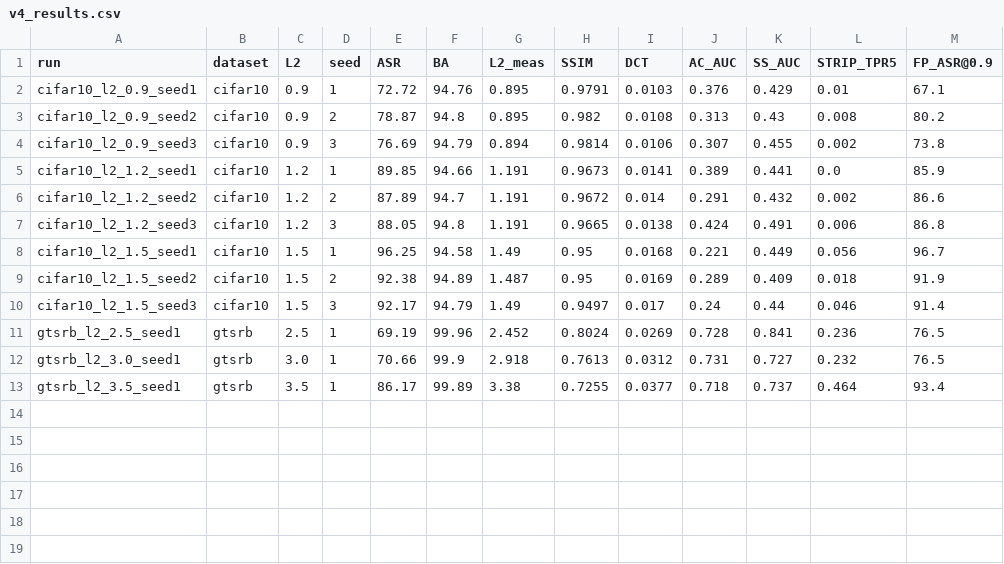
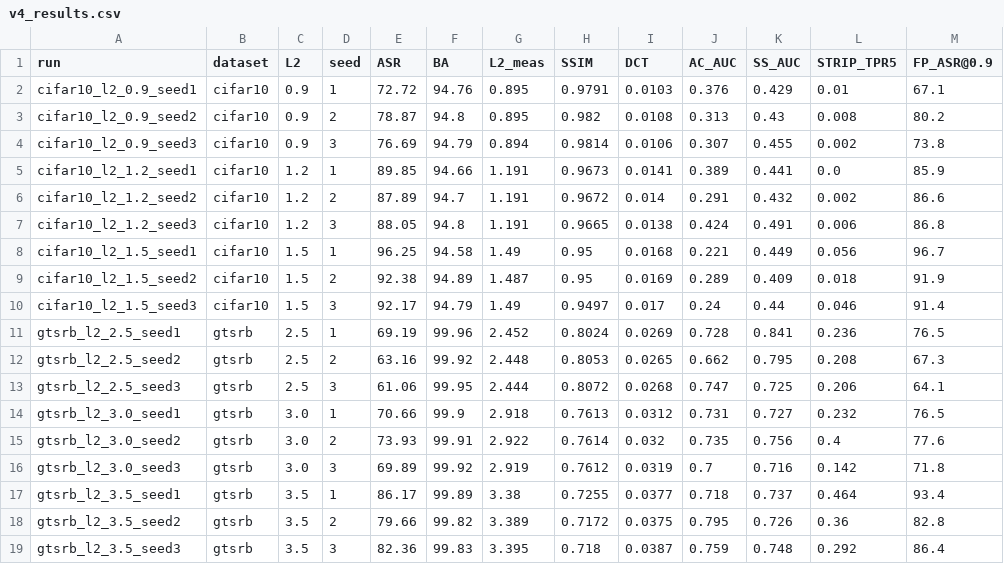
Before and after one commit to ByteTitan-star/faat, a CSV file: docs/v4_results.csv, drawn as a sheet.

Commit message:
v4 完整18组结果(3seed×2ds×3L2): CIFAR三目标全达标(ASR93.6>82.99,防御全失效,不依赖作者noise); GTSRB ASR/BA攻陷(0.9%->83%)但规避是数据集特性弱项

```diff
--- a/docs/v4_results.csv
+++ b/docs/v4_results.csv
@@ -11,3 +11,9 @@ cifar10_l2_1.5_seed3,cifar10,1.5,3,92.17,94.79,1.49,0.9497,0.017,0.24,0.44,0.046
 gtsrb_l2_2.5_seed1,gtsrb,2.5,1,69.19,99.96,2.452,0.8024,0.0269,0.728,0.841,0.236,76.5
+gtsrb_l2_2.5_seed2,gtsrb,2.5,2,63.16,99.92,2.448,0.8053,0.0265,0.662,0.795,0.208,67.3
+gtsrb_l2_2.5_seed3,gtsrb,2.5,3,61.06,99.95,2.444,0.8072,0.0268,0.747,0.725,0.206,64.1
 gtsrb_l2_3.0_seed1,gtsrb,3.0,1,70.66,99.9,2.918,0.7613,0.0312,0.731,0.727,0.232,76.5
+gtsrb_l2_3.0_seed2,gtsrb,3.0,2,73.93,99.91,2.922,0.7614,0.032,0.735,0.756,0.4,77.6
+gtsrb_l2_3.0_seed3,gtsrb,3.0,3,69.89,99.92,2.919,0.7612,0.0319,0.7,0.716,0.142,71.8
 gtsrb_l2_3.5_seed1,gtsrb,3.5,1,86.17,99.89,3.38,0.7255,0.0377,0.718,0.737,0.464,93.4
+gtsrb_l2_3.5_seed2,gtsrb,3.5,2,79.66,99.82,3.389,0.7172,0.0375,0.795,0.726,0.36,82.8
+gtsrb_l2_3.5_seed3,gtsrb,3.5,3,82.36,99.83,3.395,0.718,0.0387,0.759,0.748,0.292,86.4
```
Also changed, not shown: 2 other files.
